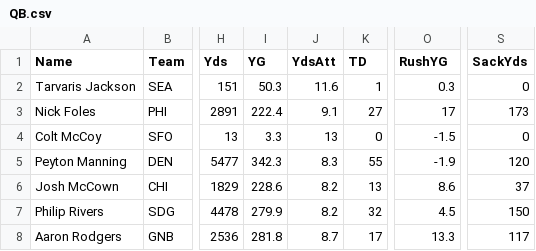
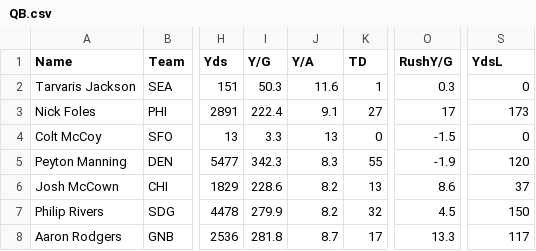
Before and after one commit to jnu/FantasyFootball, a CSV file: data/2013/QB.csv, drawn as a sheet; only a part is shown, gaps mark what is left out; the diff names each change by its address in the sheet, - before the commit and + after, or states it on an @@ line.

```diff
--- a/data/2013/QB.csv
+++ b/data/2013/QB.csv
-I1: YG
+I1: Y/G
-J1: YdsAtt
+J1: Y/A
-O1: RushYG
+O1: RushY/G
-S1: SackYds
+S1: YdsL
```
Also changed, not shown: data/2010/QB.csv, data/2011/QB.csv, 7 other files.
